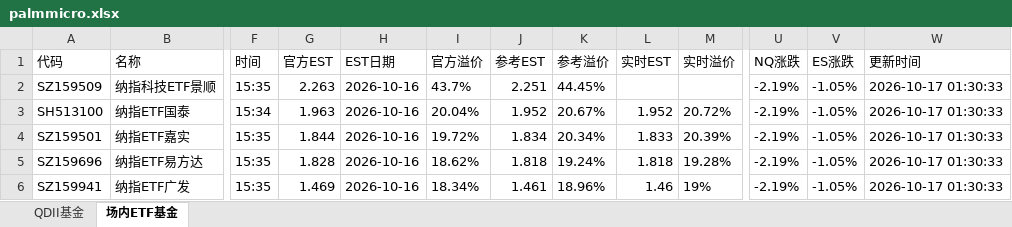
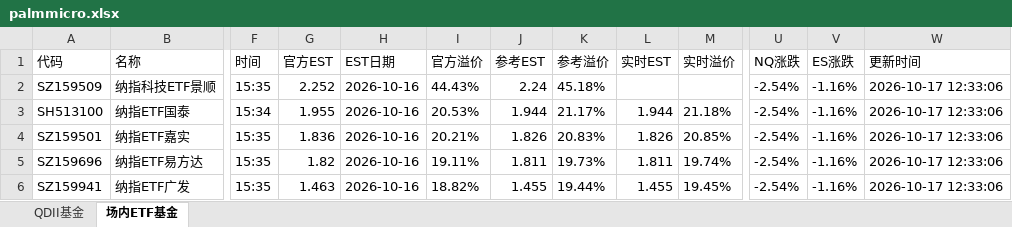
Before and after one commit to codes84/etf-monitor, an Excel workbook: palmmicro.xlsx, sheet 场内ETF基金, drawn as a sheet; only a part is shown, gaps mark what is left out; values as stored, in another font and other column widths than the file's, no borders; the diff covers the shown part only; the diff names each change by its address in the sheet, - before the commit and + after, or states it on an @@ line.

```diff
--- a/palmmicro.xlsx (sheet 场内ETF基金)
+++ b/palmmicro.xlsx (sheet 场内ETF基金)
-G2 (官方EST): 2.263
+G2 (官方EST): 2.252
-I2 (官方溢价): 43.7%
+I2 (官方溢价): 44.43%
-J2 (参考EST): 2.251
+J2 (参考EST): 2.24
-K2 (参考溢价): 44.45%
+K2 (参考溢价): 45.18%
-U2:U6 (NQ涨跌): -2.19%
+U2:U6 (NQ涨跌): -2.54%
-V2:V6 (ES涨跌): -1.05%
+V2:V6 (ES涨跌): -1.16%
-W2:W6 (更新时间): 2026-10-17 01:30:33
+W2:W6 (更新时间): 2026-10-17 12:33:06
-G3 (官方EST): 1.963
+G3 (官方EST): 1.955
-I3 (官方溢价): 20.04%
+I3 (官方溢价): 20.53%
-J3 (参考EST): 1.952
+J3 (参考EST): 1.944
-K3 (参考溢价): 20.67%
+K3 (参考溢价): 21.17%
-L3 (实时EST): 1.952
+L3 (实时EST): 1.944
-M3 (实时溢价): 20.72%
+M3 (实时溢价): 21.18%
-G4 (官方EST): 1.844
+G4 (官方EST): 1.836
-I4 (官方溢价): 19.72%
+I4 (官方溢价): 20.21%
-J4 (参考EST): 1.834
+J4 (参考EST): 1.826
-K4 (参考溢价): 20.34%
+K4 (参考溢价): 20.83%
-L4 (实时EST): 1.833
+L4 (实时EST): 1.826
-M4 (实时溢价): 20.39%
+M4 (实时溢价): 20.85%
-G5 (官方EST): 1.828
+G5 (官方EST): 1.82
-I5 (官方溢价): 18.62%
+I5 (官方溢价): 19.11%
-J5 (参考EST): 1.818
+J5 (参考EST): 1.811
-K5 (参考溢价): 19.24%
+K5 (参考溢价): 19.73%
-L5 (实时EST): 1.818
+L5 (实时EST): 1.811
-M5 (实时溢价): 19.28%
+M5 (实时溢价): 19.74%
-G6 (官方EST): 1.469
+G6 (官方EST): 1.463
-I6 (官方溢价): 18.34%
+I6 (官方溢价): 18.82%
-J6 (参考EST): 1.461
+J6 (参考EST): 1.455
-K6 (参考溢价): 18.96%
+K6 (参考溢价): 19.44%
-L6 (实时EST): 1.46
+L6 (实时EST): 1.455
-M6 (实时溢价): 19%
+M6 (实时溢价): 19.45%
```
Also changed, not shown: 3 added rows, 3 removed rows and 298 edited cells elsewhere in this sheet, sheet QDII基金, 1 other file.
